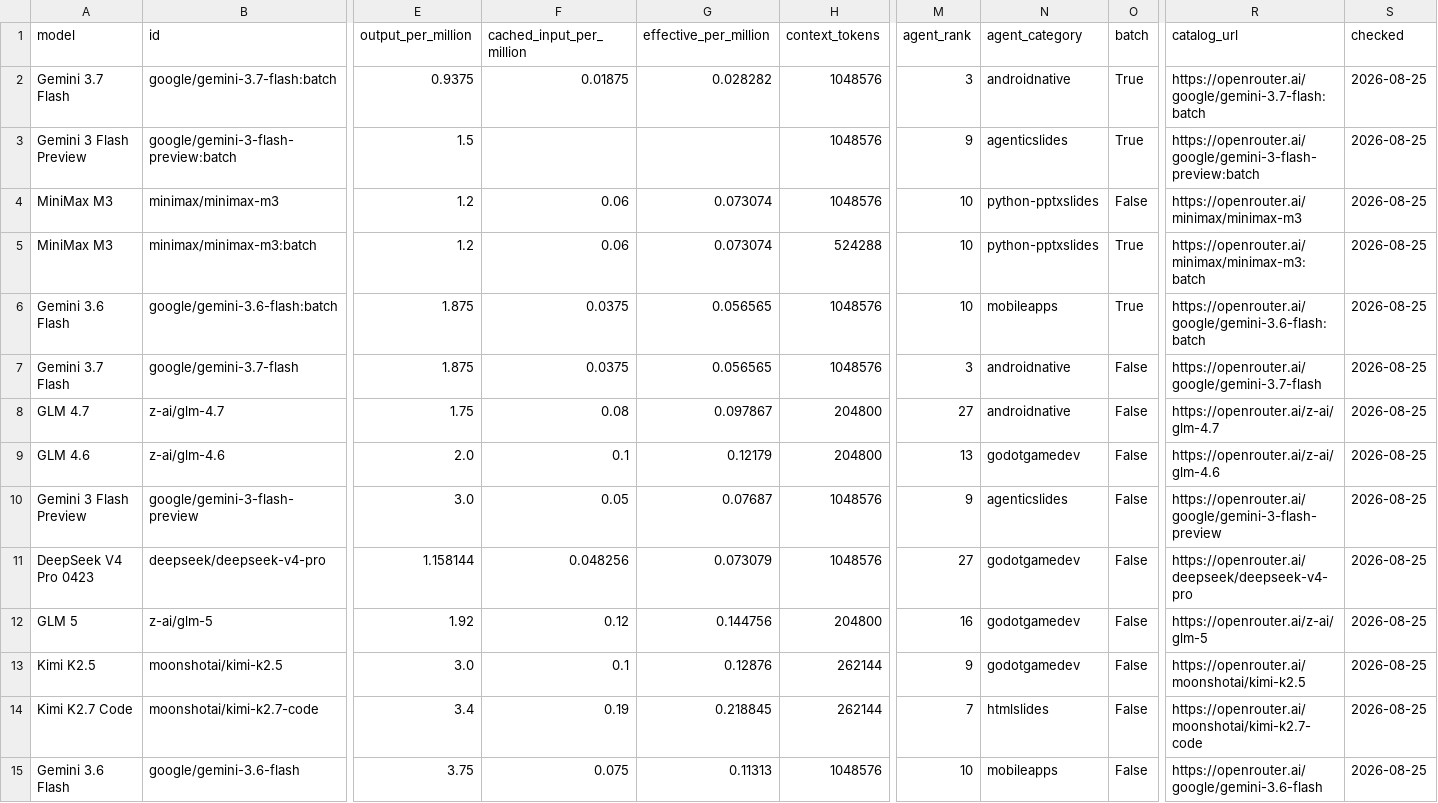
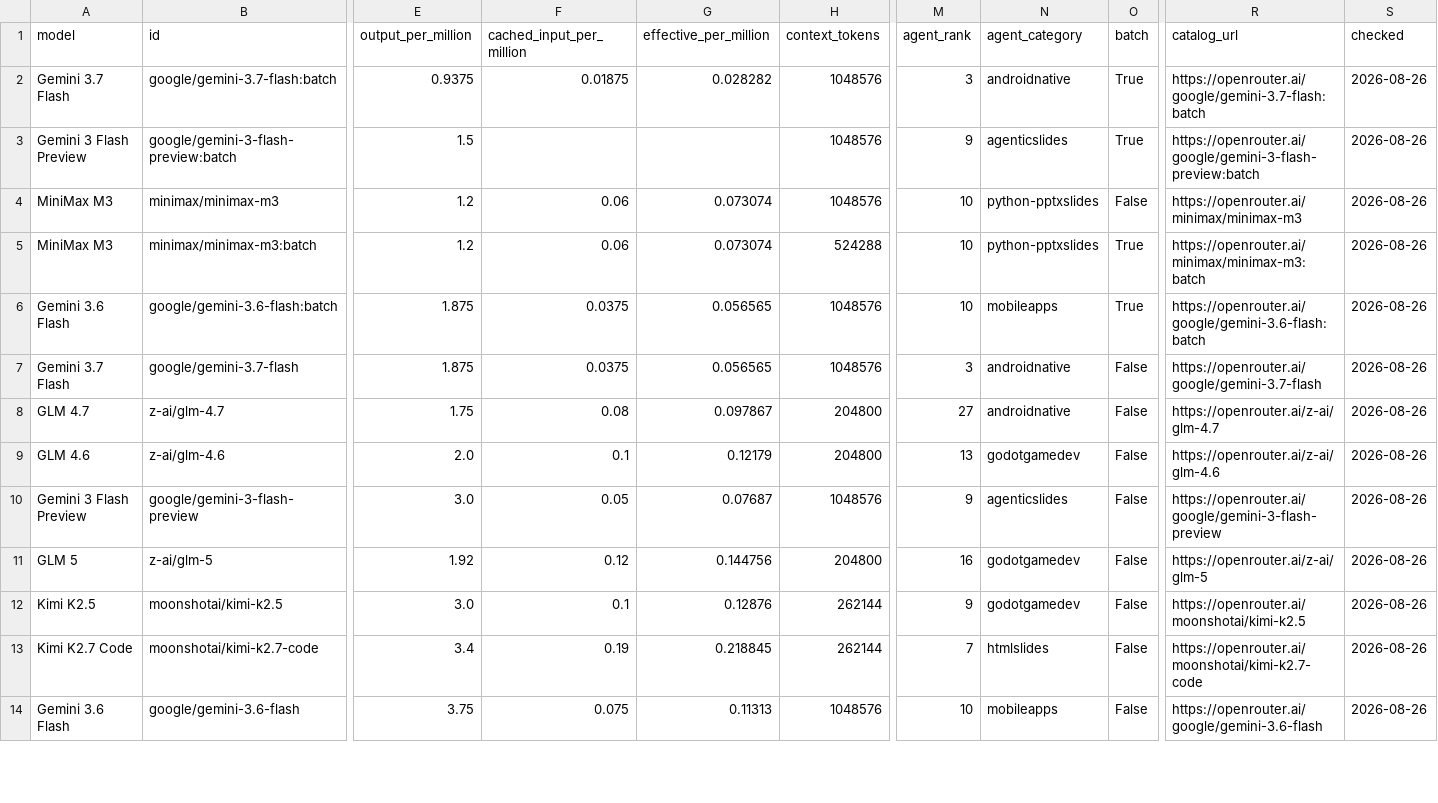
Before and after one commit to xyzs996/llm-api-pricing, a CSV file: data/prices.csv, drawn as a sheet; only a part is shown, gaps mark what is left out; removed rows and columns are numbered as before the commit, all else as after; rows hold the shown columns only; the diff covers the shown part only; the diff names each change by its address in the sheet, - before the commit and + after, or states it on an @@ line.

```diff
--- a/data/prices.csv
+++ b/data/prices.csv
-S2:S10 (checked): 2026-08-25
+S2:S10 (checked): 2026-08-26
-row 11: DeepSeek V4 Pro 0423 | deepseek/deepseek-v4-pro | 1.158144 | 0.048256 | 0.073079 | 1048576 | 27 | godotgamedev | False | https://openrouter.ai/deepseek/deepseek-v4-pro | 2026-08-25
-S11:S14 (checked): 2026-08-25
+S11:S14 (checked): 2026-08-26
```
Also changed, not shown: 1 added row and 50 edited cells elsewhere in this file, prices.csv, 20 other files.
